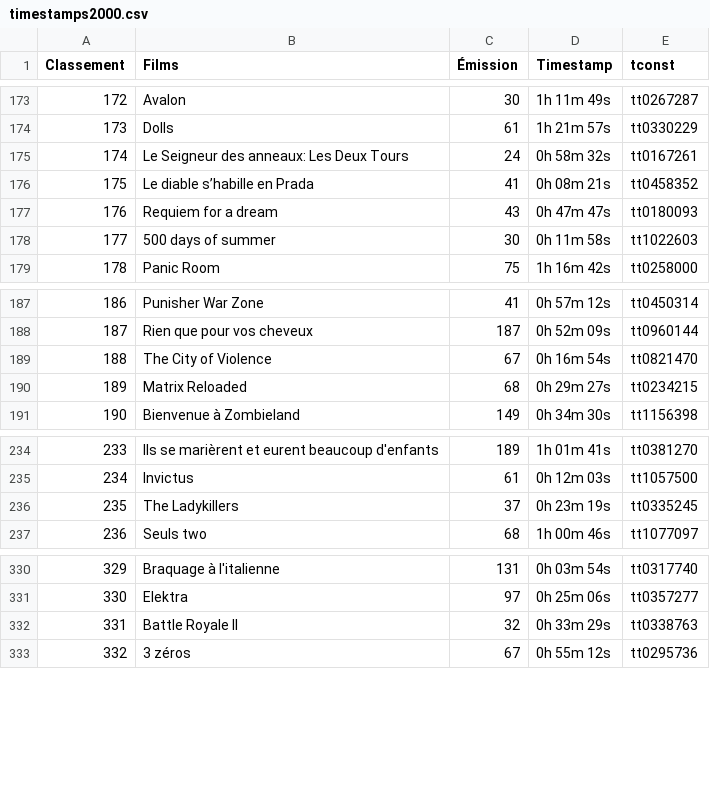
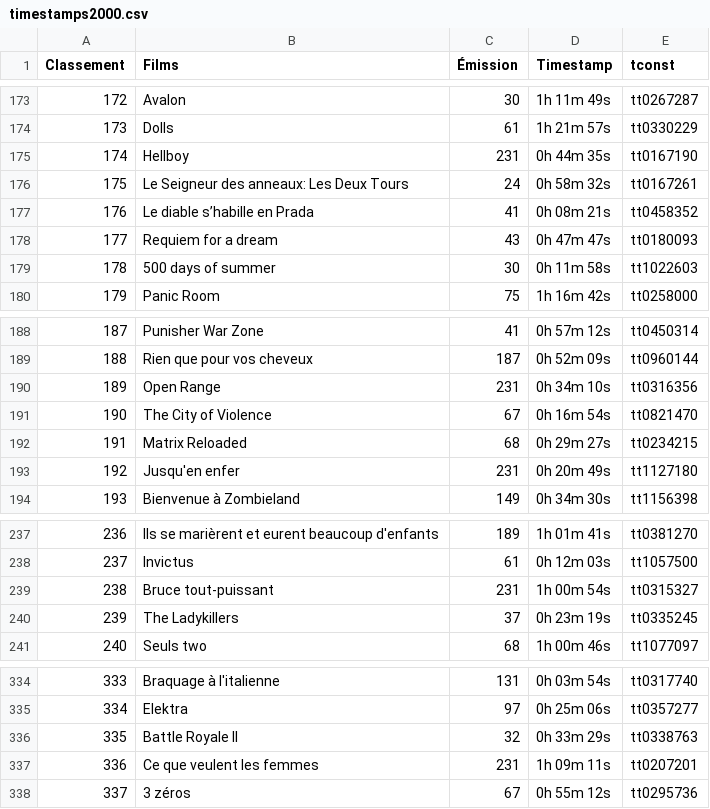
Before and after one commit to supercinemarbre/supercinemarbre.github.io, a CSV file: importer/data/timestamps2000.csv, drawn as a sheet; only a part is shown, gaps mark what is left out; addresses are those after the commit; the diff names each change by its address in the sheet, - before the commit and + after, or states it on an @@ line.

```diff
--- a/importer/data/timestamps2000.csv
+++ b/importer/data/timestamps2000.csv
+row 175: 174 | Hellboy | 231 | 0h 44m 35s | tt0167190
@@ column A (Classement) renumbered from row 176 down @@
+row 190: 189 | Open Range | 231 | 0h 34m 10s | tt0316356
+row 193: 192 | Jusqu'en enfer | 231 | 0h 20m 49s | tt1127180
+row 239: 238 | Bruce tout-puissant | 231 | 1h 00m 54s | tt0315327
+row 337: 336 | Ce que veulent les femmes | 231 | 1h 09m 11s | tt0207201
```
Also changed, not shown: 5 other files.
